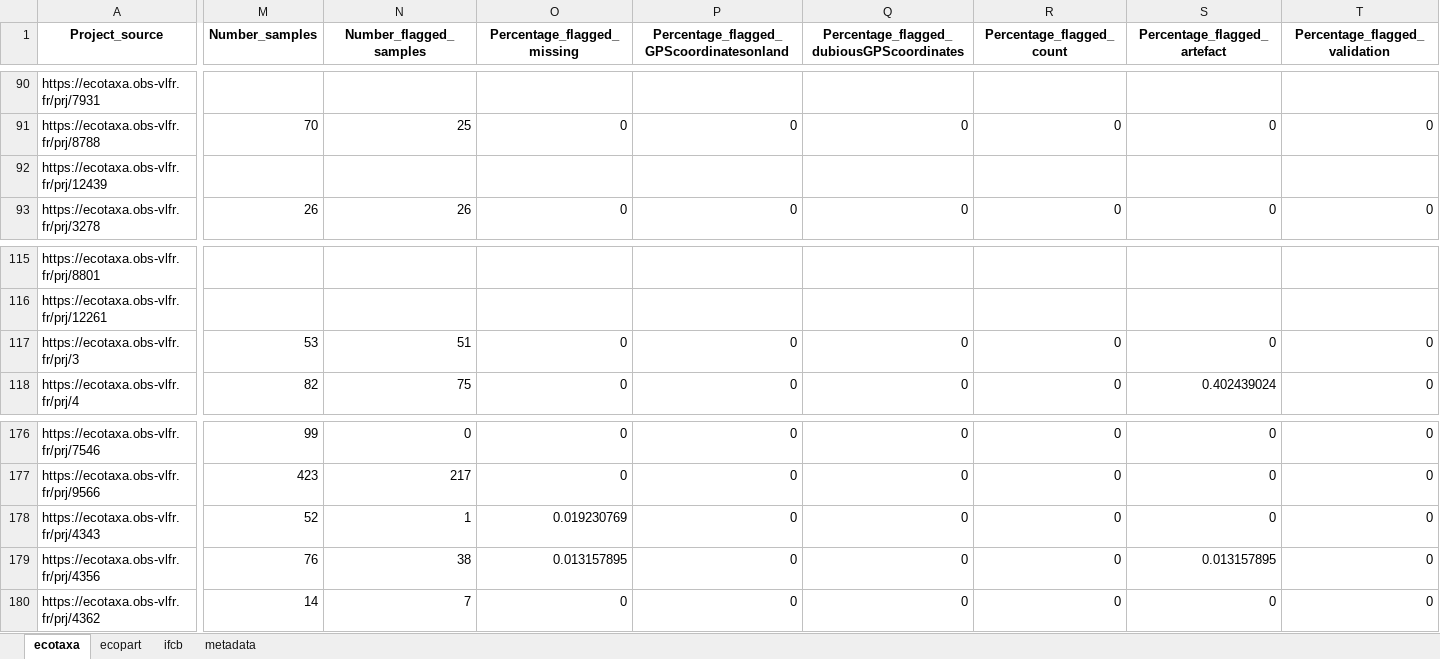
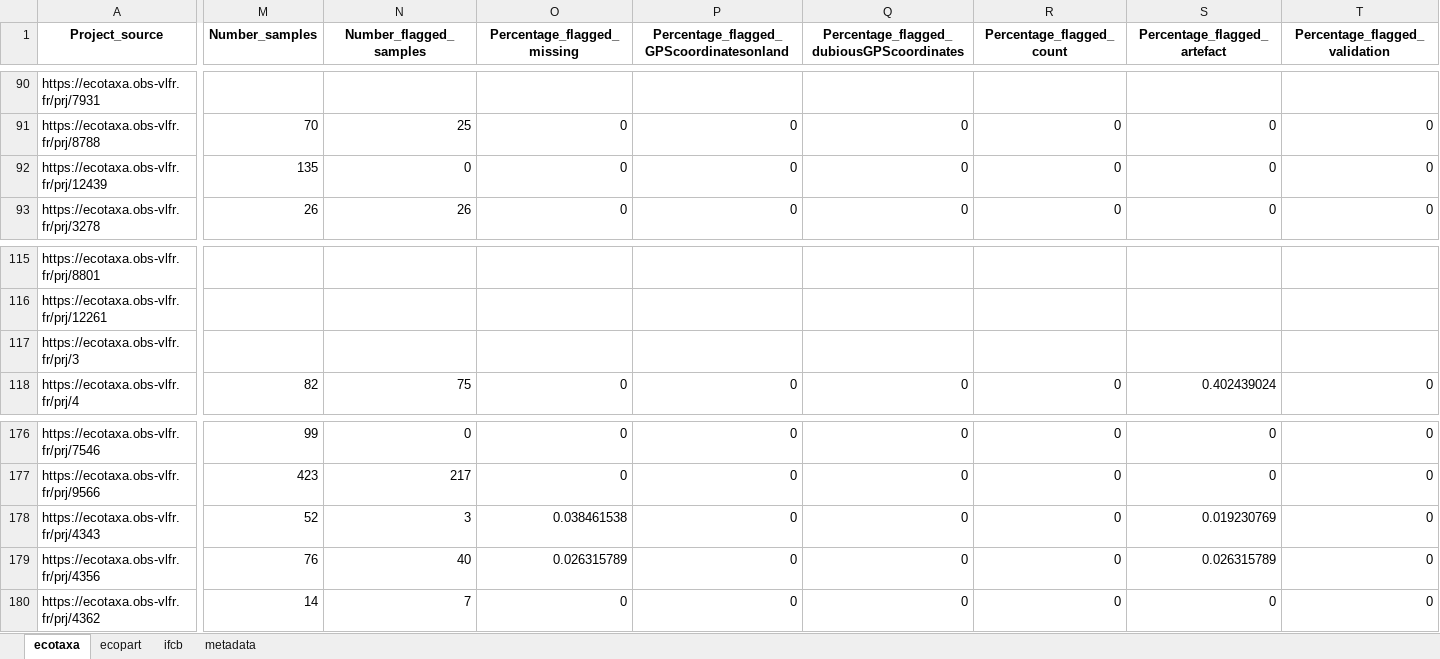
Before and after one commit to jessluo/PSSdb, an Excel workbook: raw/project_list_all.xlsx, sheet ecotaxa, drawn as a sheet; only a part is shown, gaps mark what is left out; values as stored, in another font and other column widths than the file's, no borders; the diff covers the shown part only; the diff names each change by its address in the sheet, - before the commit and + after, or states it on an @@ line.

```diff
--- a/raw/project_list_all.xlsx (sheet ecotaxa)
+++ b/raw/project_list_all.xlsx (sheet ecotaxa)
-M92 (Number_samples): (empty)
+M92 (Number_samples): 135
-N92 (Number_flagged_samples): (empty)
+N92 (Number_flagged_samples): 0
-O92 (Percentage_flagged_missing): (empty)
+O92 (Percentage_flagged_missing): 0
-P92: (empty)
+P92: 0
-Q92: (empty)
+Q92: 0
-R92 (Percentage_flagged_count): (empty)
+R92 (Percentage_flagged_count): 0
-S92 (Percentage_flagged_artefact): (empty)
+S92 (Percentage_flagged_artefact): 0
-T92 (Percentage_flagged_validation): (empty)
+T92 (Percentage_flagged_validation): 0
-M117 (Number_samples): 53
+M117 (Number_samples): (empty)
-N117 (Number_flagged_samples): 51
+N117 (Number_flagged_samples): (empty)
-O117 (Percentage_flagged_missing): 0
+O117 (Percentage_flagged_missing): (empty)
-P117: 0
+P117: (empty)
-Q117: 0
+Q117: (empty)
-R117 (Percentage_flagged_count): 0
+R117 (Percentage_flagged_count): (empty)
-S117 (Percentage_flagged_artefact): 0
+S117 (Percentage_flagged_artefact): (empty)
-T117 (Percentage_flagged_validation): 0
+T117 (Percentage_flagged_validation): (empty)
-N178 (Number_flagged_samples): 1
+N178 (Number_flagged_samples): 3
-O178 (Percentage_flagged_missing): 0.019230769
+O178 (Percentage_flagged_missing): 0.038461538
-S178 (Percentage_flagged_artefact): 0
+S178 (Percentage_flagged_artefact): 0.019230769
-N179 (Number_flagged_samples): 38
+N179 (Number_flagged_samples): 40
-O179 (Percentage_flagged_missing): 0.013157895
+O179 (Percentage_flagged_missing): 0.026315789
-S179 (Percentage_flagged_artefact): 0.013157895
+S179 (Percentage_flagged_artefact): 0.026315789
```
Also changed, not shown: 2 edited cells elsewhere in this sheet, ancillary/plankton_annotated_taxonomy.xlsx, raw/project_UVP_standardizer.xlsx.
